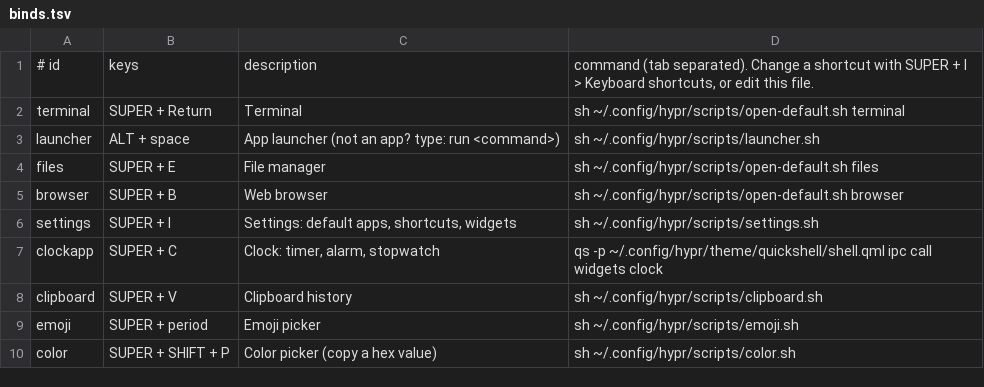
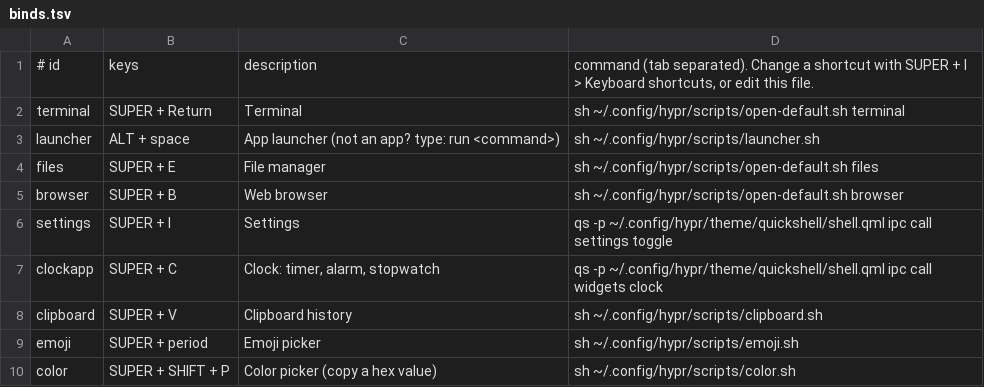
Before and after one commit to iskrmv/krmv_setup, a TSV file: hypr/data/binds.tsv, drawn as a sheet; only a part is shown.

```diff
--- a/hypr/data/binds.tsv
+++ b/hypr/data/binds.tsv
@@ -5,3 +5,3 @@ files	SUPER + E	File manager	sh ~/.config/hypr/scripts/open-default.sh files
 browser	SUPER + B	Web browser	sh ~/.config/hypr/scripts/open-default.sh browser
-settings	SUPER + I	Settings: default apps, shortcuts, widgets	sh ~/.config/hypr/scripts/settings.sh
+settings	SUPER + I	Settings	qs -p ~/.config/hypr/theme/quickshell/shell.qml ipc call settings toggle
 clockapp	SUPER + C	Clock: timer, alarm, stopwatch	qs -p ~/.config/hypr/theme/quickshell/shell.qml ipc call widgets clock
```
Also changed, not shown: 16 other files.
